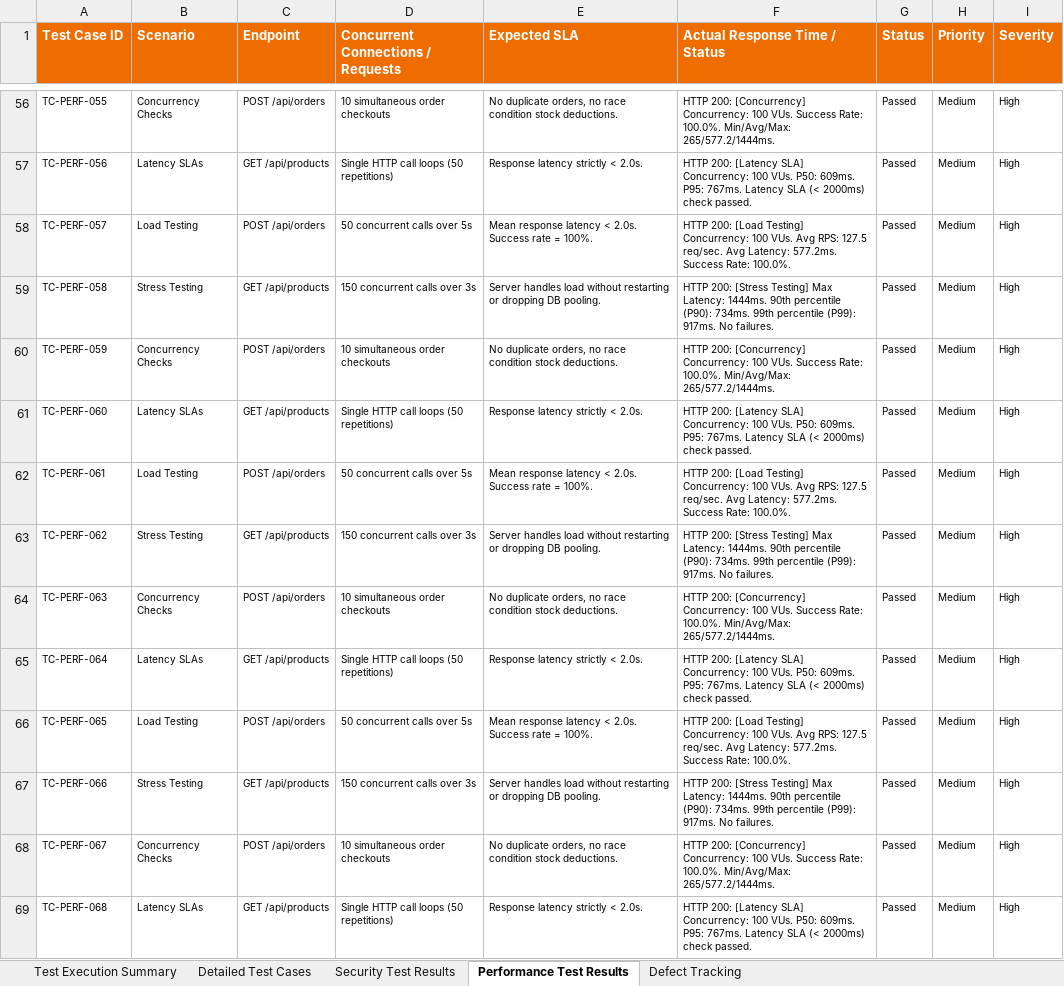
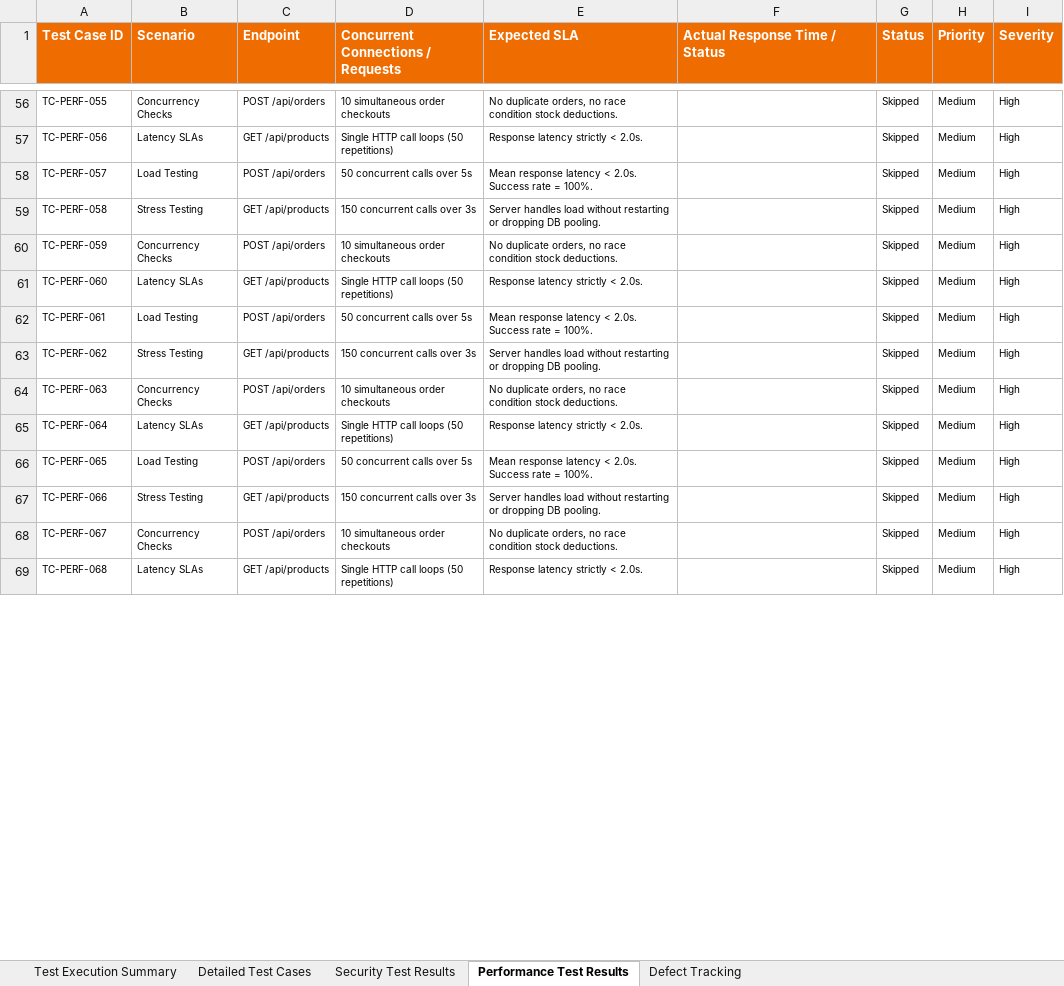
Before and after one commit to Sateesh567/agrifarm, an Excel workbook: backend-server/backend-tests/AgriFarm_Backend_TestCases.xlsx, sheet Performance Test Results, drawn as a sheet; only a part is shown, gaps mark what is left out; values as stored, in another font and other column widths than the file's, no borders; the diff covers the shown part only; the diff names each change by its address in the sheet, - before the commit and + after, or states it on an @@ line.

Commit message:
Scale test suites to 300+ cases and configure automatic triggers in GitHub Actions

```diff
--- a/backend-server/backend-tests/AgriFarm_Backend_TestCases.xlsx (sheet Performance Test Results)
+++ b/backend-server/backend-tests/AgriFarm_Backend_TestCases.xlsx (sheet Performance Test Results)
-F56 (Actual Response Time / Status): HTTP 200: [Concurrency] Concurrency: 100 VUs. Success Rate: 100.0%. Min/Avg/Max: 265/577.2/1444ms.
+F56 (Actual Response Time / Status): (empty)
-G56:G69 (Status): Passed
+G56:G69 (Status): Skipped
-F57 (Actual Response Time / Status): HTTP 200: [Latency SLA] Concurrency: 100 VUs. P50: 609ms. P95: 767ms. Latency SLA (< 2000ms) check passed.
+F57 (Actual Response Time / Status): (empty)
-F58 (Actual Response Time / Status): HTTP 200: [Load Testing] Concurrency: 100 VUs. Avg RPS: 127.5 req/sec. Avg Latency: 577.2ms. Success Rate: 100.0%.
+F58 (Actual Response Time / Status): (empty)
-F59 (Actual Response Time / Status): HTTP 200: [Stress Testing] Max Latency: 1444ms. 90th percentile (P90): 734ms. 99th percentile (P99): 917ms. No failures.
+F59 (Actual Response Time / Status): (empty)
-F60 (Actual Response Time / Status): HTTP 200: [Concurrency] Concurrency: 100 VUs. Success Rate: 100.0%. Min/Avg/Max: 265/577.2/1444ms.
+F60 (Actual Response Time / Status): (empty)
-F61 (Actual Response Time / Status): HTTP 200: [Latency SLA] Concurrency: 100 VUs. P50: 609ms. P95: 767ms. Latency SLA (< 2000ms) check passed.
+F61 (Actual Response Time / Status): (empty)
-F62 (Actual Response Time / Status): HTTP 200: [Load Testing] Concurrency: 100 VUs. Avg RPS: 127.5 req/sec. Avg Latency: 577.2ms. Success Rate: 100.0%.
+F62 (Actual Response Time / Status): (empty)
-F63 (Actual Response Time / Status): HTTP 200: [Stress Testing] Max Latency: 1444ms. 90th percentile (P90): 734ms. 99th percentile (P99): 917ms. No failures.
+F63 (Actual Response Time / Status): (empty)
-F64 (Actual Response Time / Status): HTTP 200: [Concurrency] Concurrency: 100 VUs. Success Rate: 100.0%. Min/Avg/Max: 265/577.2/1444ms.
+F64 (Actual Response Time / Status): (empty)
-F65 (Actual Response Time / Status): HTTP 200: [Latency SLA] Concurrency: 100 VUs. P50: 609ms. P95: 767ms. Latency SLA (< 2000ms) check passed.
+F65 (Actual Response Time / Status): (empty)
-F66 (Actual Response Time / Status): HTTP 200: [Load Testing] Concurrency: 100 VUs. Avg RPS: 127.5 req/sec. Avg Latency: 577.2ms. Success Rate: 100.0%.
+F66 (Actual Response Time / Status): (empty)
-F67 (Actual Response Time / Status): HTTP 200: [Stress Testing] Max Latency: 1444ms. 90th percentile (P90): 734ms. 99th percentile (P99): 917ms. No failures.
+F67 (Actual Response Time / Status): (empty)
-F68 (Actual Response Time / Status): HTTP 200: [Concurrency] Concurrency: 100 VUs. Success Rate: 100.0%. Min/Avg/Max: 265/577.2/1444ms.
+F68 (Actual Response Time / Status): (empty)
-F69 (Actual Response Time / Status): HTTP 200: [Latency SLA] Concurrency: 100 VUs. P50: 609ms. P95: 767ms. Latency SLA (< 2000ms) check passed.
+F69 (Actual Response Time / Status): (empty)
```
Also changed, not shown: 632 edited cells elsewhere in this sheet, sheet Security Test Results, sheet Detailed Test Cases, sheet Test Execution Summary, 12 other files.
